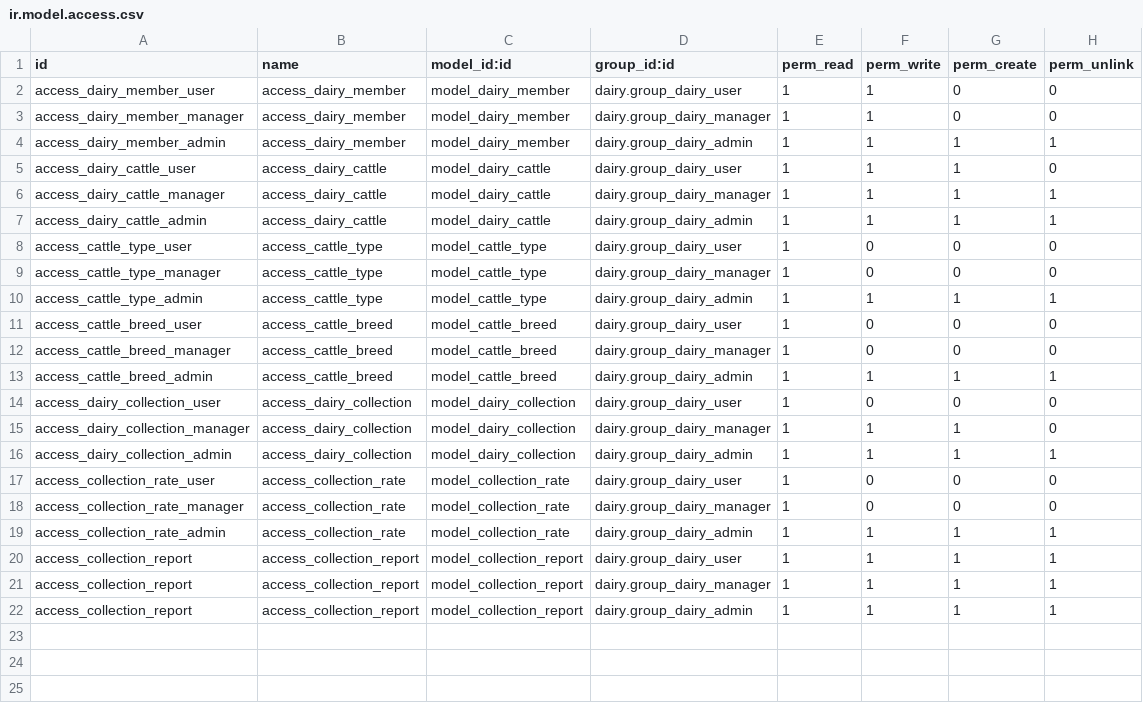
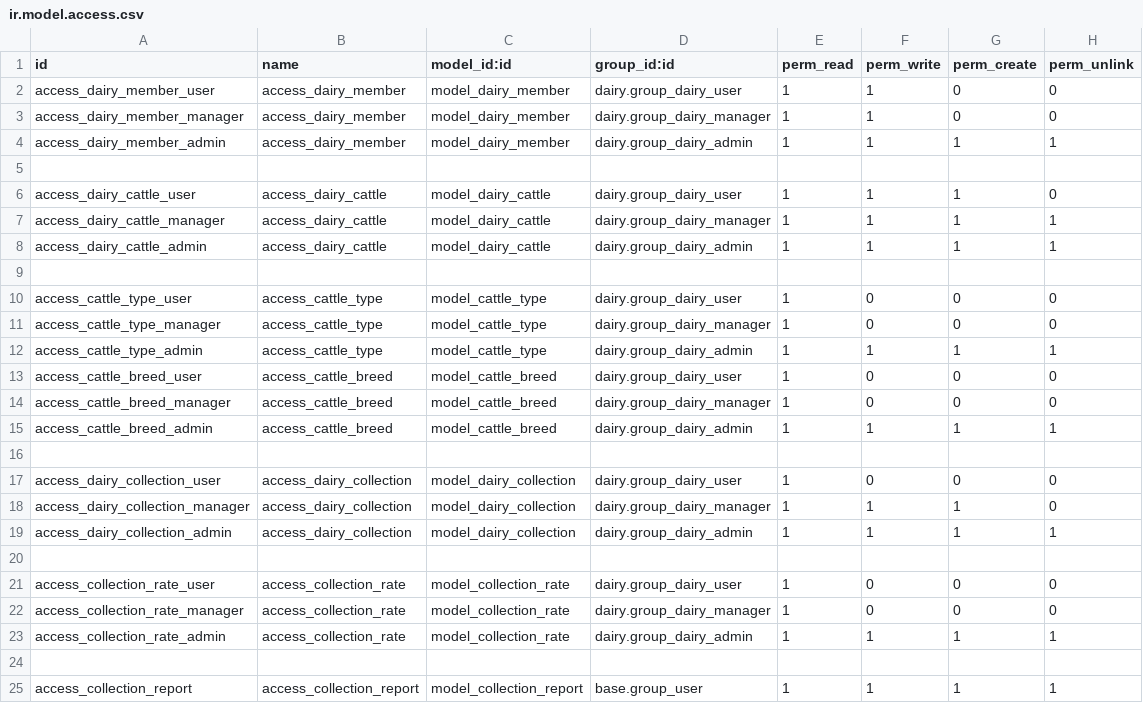
Before and after one commit to satishprajapati1/dairy, a CSV file: security/ir.model.access.csv, drawn as a sheet.

```diff
--- a/security/ir.model.access.csv
+++ b/security/ir.model.access.csv
@@ -4,2 +4,3 @@ access_dairy_member_manager,access_dairy_member,model_dairy_member,dairy.group_d
 access_dairy_member_admin,access_dairy_member,model_dairy_member,dairy.group_dairy_admin,1,1,1,1
+
 access_dairy_cattle_user,access_dairy_cattle,model_dairy_cattle,dairy.group_dairy_user,1,1,1,0
@@ -7,2 +8,3 @@ access_dairy_cattle_manager,access_dairy_cattle,model_dairy_cattle,dairy.group_d
 access_dairy_cattle_admin,access_dairy_cattle,model_dairy_cattle,dairy.group_dairy_admin,1,1,1,1
+
 access_cattle_type_user,access_cattle_type,model_cattle_type,dairy.group_dairy_user,1,0,0,0
@@ -13,2 +15,3 @@ access_cattle_breed_manager,access_cattle_breed,model_cattle_breed,dairy.group_d
 access_cattle_breed_admin,access_cattle_breed,model_cattle_breed,dairy.group_dairy_admin,1,1,1,1
+
 access_dairy_collection_user,access_dairy_collection,model_dairy_collection,dairy.group_dairy_user,1,0,0,0
@@ -16,2 +19,3 @@ access_dairy_collection_manager,access_dairy_collection,model_dairy_collection,d
 access_dairy_collection_admin,access_dairy_collection,model_dairy_collection,dairy.group_dairy_admin,1,1,1,1
+
 access_collection_rate_user,access_collection_rate,model_collection_rate,dairy.group_dairy_user,1,0,0,0
@@ -19,4 +23,3 @@ access_collection_rate_manager,access_collection_rate,model_collection_rate,dair
 access_collection_rate_admin,access_collection_rate,model_collection_rate,dairy.group_dairy_admin,1,1,1,1
-access_collection_report,access_collection_report,model_collection_report,dairy.group_dairy_user,1,1,1,1
-access_collection_report,access_collection_report,model_collection_report,dairy.group_dairy_manager,1,1,1,1
-access_collection_report,access_collection_report,model_collection_report,dairy.group_dairy_admin,1,1,1,1
+
+access_collection_report,access_collection_report,model_collection_report,base.group_user,1,1,1,1
```
Also changed, not shown: 9 other files.
